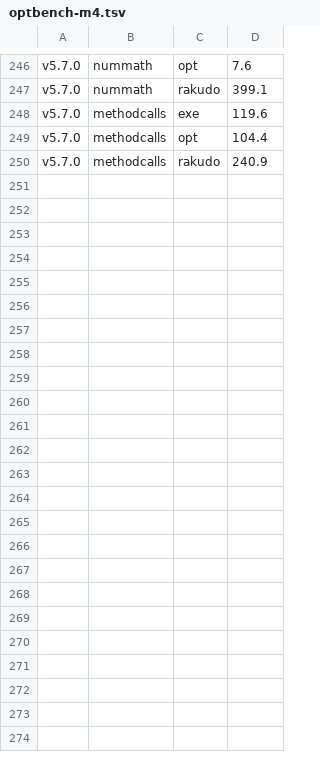
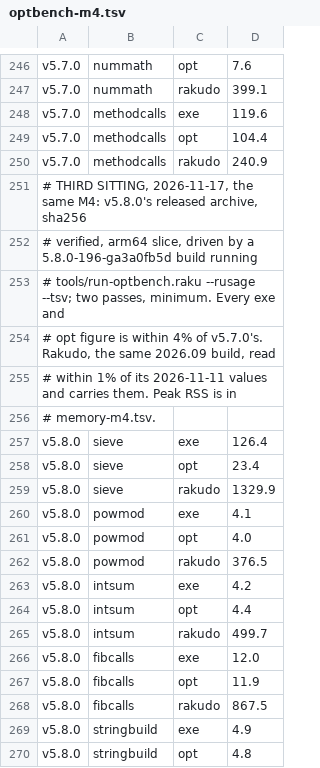
Before and after one commit to ash/raku.online, a TSV file: sites/spec/src/data/optbench-m4.tsv, drawn as a sheet; only a part is shown, gaps mark what is left out; the diff covers the shown part only.

```diff
--- a/sites/spec/src/data/optbench-m4.tsv
+++ b/sites/spec/src/data/optbench-m4.tsv
@@ -250 +250,21 @@ v5.7.0	methodcalls	opt	104.4
 v5.7.0	methodcalls	rakudo	240.9
+# THIRD SITTING, 2026-11-17, the same M4: v5.8.0's released archive, sha256
+# verified, arm64 slice, driven by a 5.8.0-196-ga3a0fb5d build running
+# tools/run-optbench.raku --rusage --tsv; two passes, minimum. Every exe and
+# opt figure is within 4% of v5.7.0's. Rakudo, the same 2026.09 build, read
+# within 1% of its 2026-11-11 values and carries them. Peak RSS is in
+# memory-m4.tsv.
+v5.8.0	sieve	exe	126.4
+v5.8.0	sieve	opt	23.4
+v5.8.0	sieve	rakudo	1329.9
+v5.8.0	powmod	exe	4.1
+v5.8.0	powmod	opt	4.0
+v5.8.0	powmod	rakudo	376.5
+v5.8.0	intsum	exe	4.2
+v5.8.0	intsum	opt	4.4
+v5.8.0	intsum	rakudo	499.7
+v5.8.0	fibcalls	exe	12.0
+v5.8.0	fibcalls	opt	11.9
+v5.8.0	fibcalls	rakudo	867.5
+v5.8.0	stringbuild	exe	4.9
+v5.8.0	stringbuild	opt	4.8
```
Also changed, not shown: 10 added rows elsewhere in this file, sites/spec/src/data/bench-backfill.tsv, sites/spec/src/data/memory-m4.tsv, 4 other files.
